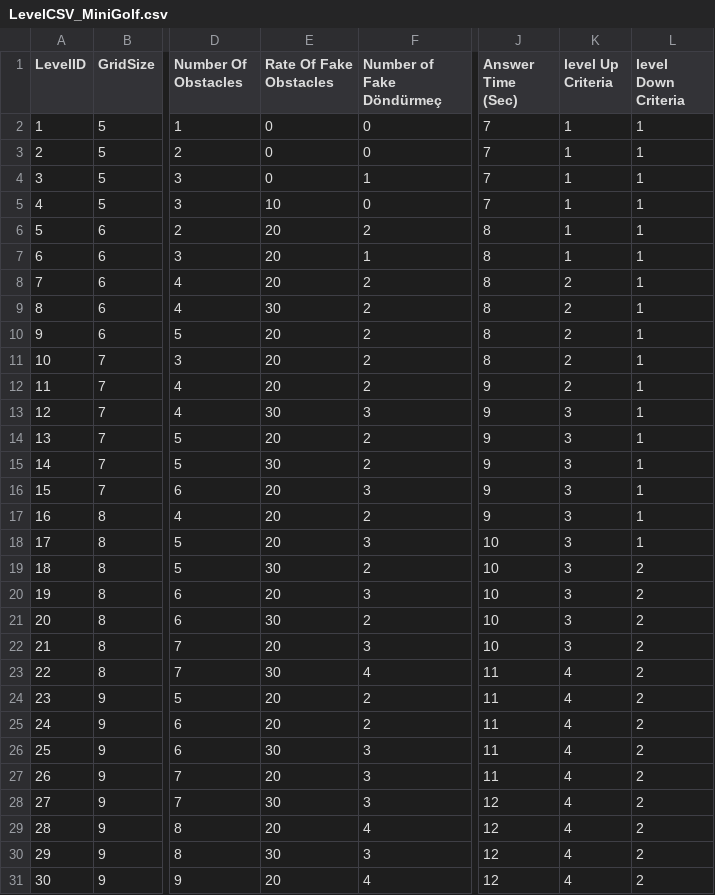
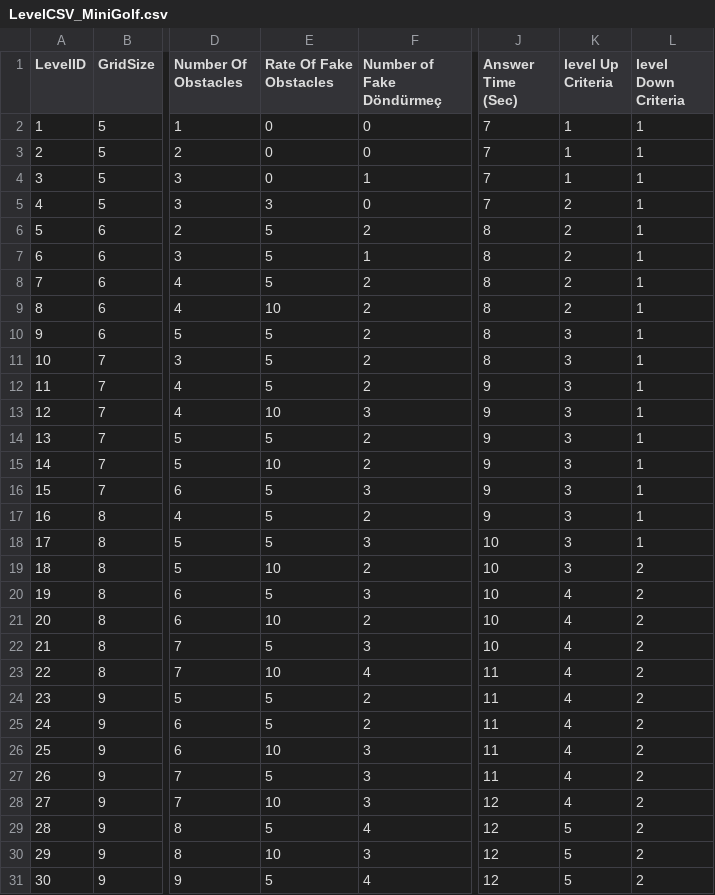
Before and after one commit to cetinye/Mini_Golf, a CSV file: Assets/Editor/CSVtoSO/Mini_Golf/LevelCSV_MiniGolf.csv, drawn as a sheet; only a part is shown, gaps mark what is left out; the diff covers the shown part only; the diff names each change by its address in the sheet, - before the commit and + after, or states it on an @@ line.

```diff
--- a/Assets/Editor/CSVtoSO/Mini_Golf/LevelCSV_MiniGolf.csv
+++ b/Assets/Editor/CSVtoSO/Mini_Golf/LevelCSV_MiniGolf.csv
-E5 (Rate Of Fake Obstacles): 10
+E5 (Rate Of Fake Obstacles): 3
-K5:K7 (level Up Criteria): 1
+K5:K7 (level Up Criteria): 2
-E6:E8 (Rate Of Fake Obstacles): 20
+E6:E8 (Rate Of Fake Obstacles): 5
-E9 (Rate Of Fake Obstacles): 30
+E9 (Rate Of Fake Obstacles): 10
-E10:E12 (Rate Of Fake Obstacles): 20
+E10:E12 (Rate Of Fake Obstacles): 5
-K10:K12 (level Up Criteria): 2
+K10:K12 (level Up Criteria): 3
-E13 (Rate Of Fake Obstacles): 30
+E13 (Rate Of Fake Obstacles): 10
-E14 (Rate Of Fake Obstacles): 20
+E14 (Rate Of Fake Obstacles): 5
-E15 (Rate Of Fake Obstacles): 30
+E15 (Rate Of Fake Obstacles): 10
-E16:E18 (Rate Of Fake Obstacles): 20
+E16:E18 (Rate Of Fake Obstacles): 5
-E19 (Rate Of Fake Obstacles): 30
+E19 (Rate Of Fake Obstacles): 10
-E20 (Rate Of Fake Obstacles): 20
+E20 (Rate Of Fake Obstacles): 5
-K20:K22 (level Up Criteria): 3
+K20:K22 (level Up Criteria): 4
-E21 (Rate Of Fake Obstacles): 30
+E21 (Rate Of Fake Obstacles): 10
-E22 (Rate Of Fake Obstacles): 20
+E22 (Rate Of Fake Obstacles): 5
-E23 (Rate Of Fake Obstacles): 30
+E23 (Rate Of Fake Obstacles): 10
-E24:E25 (Rate Of Fake Obstacles): 20
+E24:E25 (Rate Of Fake Obstacles): 5
-E26 (Rate Of Fake Obstacles): 30
+E26 (Rate Of Fake Obstacles): 10
-E27 (Rate Of Fake Obstacles): 20
+E27 (Rate Of Fake Obstacles): 5
-E28 (Rate Of Fake Obstacles): 30
+E28 (Rate Of Fake Obstacles): 10
-E29 (Rate Of Fake Obstacles): 20
+E29 (Rate Of Fake Obstacles): 5
-K29:K31 (level Up Criteria): 4
+K29:K31 (level Up Criteria): 5
-E30 (Rate Of Fake Obstacles): 30
+E30 (Rate Of Fake Obstacles): 10
-E31 (Rate Of Fake Obstacles): 20
+E31 (Rate Of Fake Obstacles): 5
```
Also changed, not shown: 13 edited cells elsewhere in this file, 44 other files.
